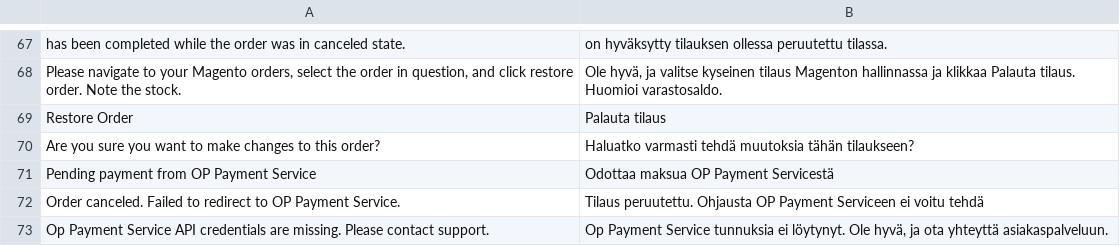
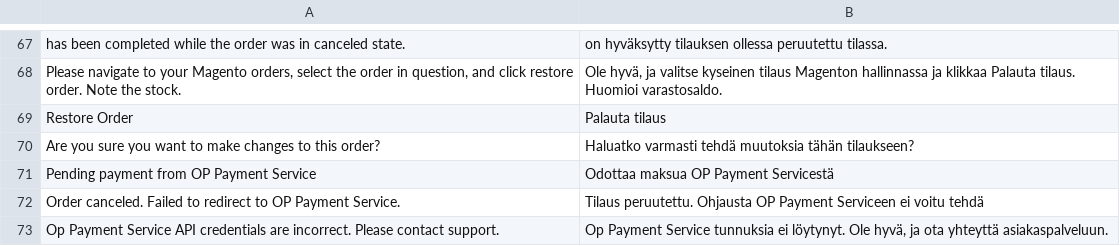
Before and after one commit to CheckoutFinland/checkout-finland-for-magento-2, a CSV file: i18n/fi_FI.csv, drawn as a sheet; only a part is shown, gaps mark what is left out; the diff names each change by its address in the sheet, - before the commit and + after, or states it on an @@ line.

```diff
--- a/i18n/fi_FI.csv
+++ b/i18n/fi_FI.csv
-A73: …credentials are missing. Please contact…
+A73: …credentials are incorrect. Please contact…
```
Also changed, not shown: 1 other file.
